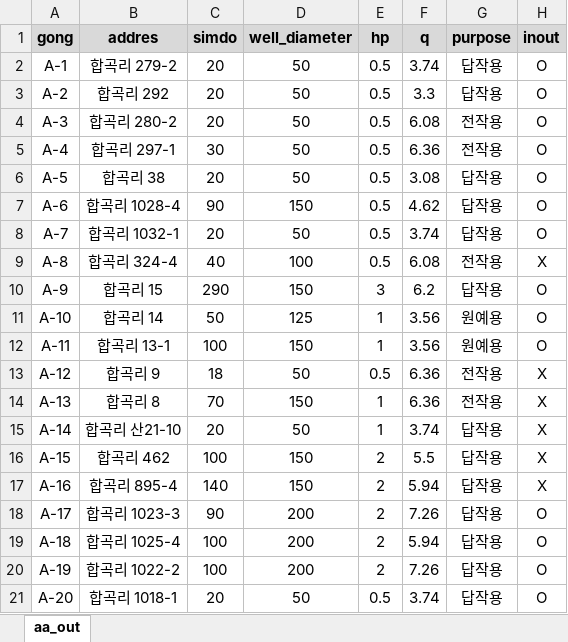
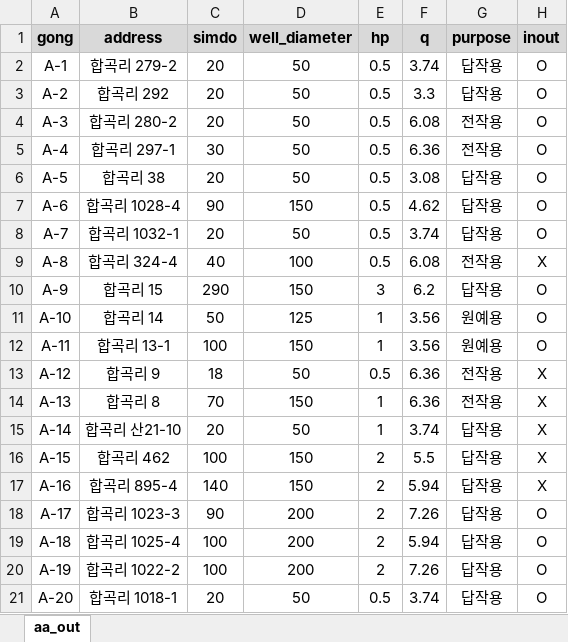
Before and after one commit to ihanseol/02_Excel3, an Excel workbook: 01_Acquifer Pumping Test/02_기사용관정/aa_out.xlsx, sheet aa_out, drawn as a sheet; values as stored, in another font and other column widths than the file's, no borders; the diff names each change by its address in the sheet, - before the commit and + after, or states it on an @@ line.

```diff
--- a/01_Acquifer Pumping Test/02_기사용관정/aa_out.xlsx (sheet aa_out)
+++ b/01_Acquifer Pumping Test/02_기사용관정/aa_out.xlsx (sheet aa_out)
-B1: addres
+B1: address
```
Also changed, not shown: 01_Acquifer Pumping Test/02_기사용관정/A1_기사용관정현황_2025-05-15.xlsm, 01_Acquifer Pumping Test/02_기사용관정/ss_out.xlsx.
